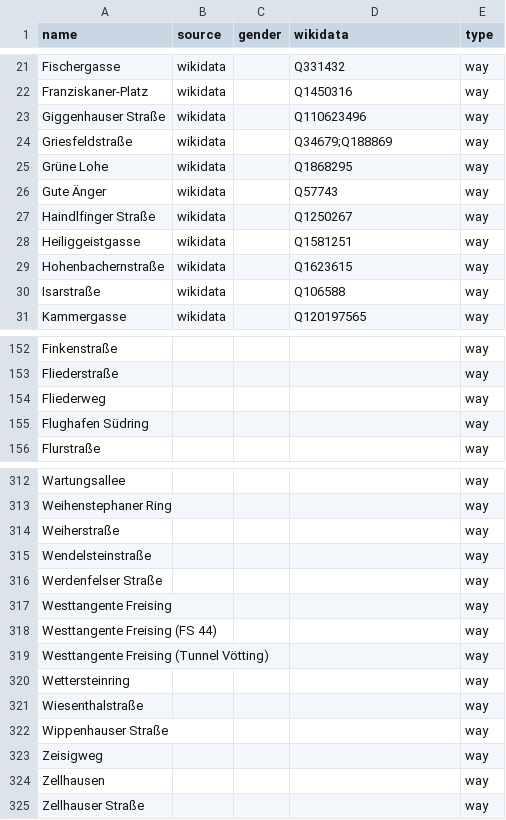
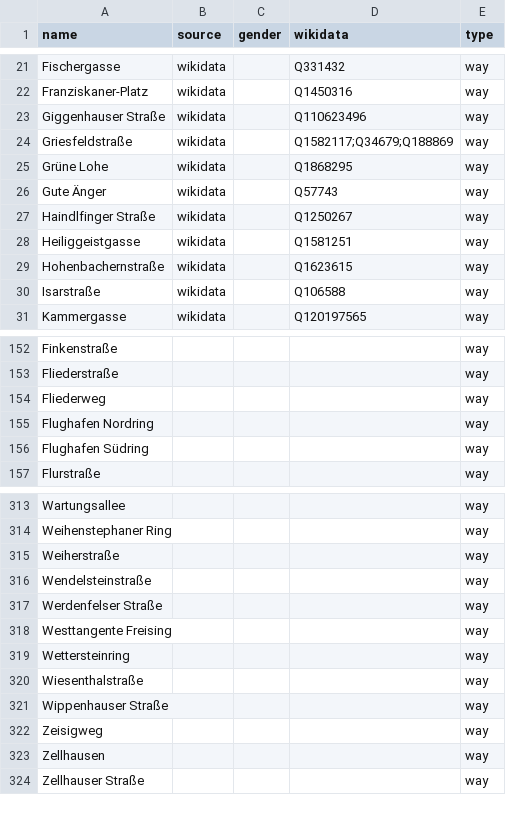
Before and after one commit to EqualStreetNames/equalstreetnames-freising, a CSV file: data/other.csv, drawn as a sheet; only a part is shown, gaps mark what is left out.

```diff
--- a/data/other.csv
+++ b/data/other.csv
@@ -23,3 +23,3 @@ Franziskaner-Platz,wikidata,,Q1450316,way
 "Giggenhauser Straße",wikidata,,Q110623496,way
-Griesfeldstraße,wikidata,,Q34679;Q188869,way
+Griesfeldstraße,wikidata,,Q1582117;Q34679;Q188869,way
 "Grüne Lohe",wikidata,,Q1868295,way
@@ -154,2 +154,3 @@ Fliederstraße,,,,way
 Fliederweg,,,,way
+"Flughafen Nordring",,,,way
 "Flughafen Südring",,,,way
@@ -317,4 +318,2 @@ Wendelsteinstraße,,,,way
 "Westtangente Freising",,,,way
-"Westtangente Freising (FS 44)",,,,way
-"Westtangente Freising (Tunnel Vötting)",,,,way
 Wettersteinring,,,,way
```
Also changed, not shown: 3 other files.
